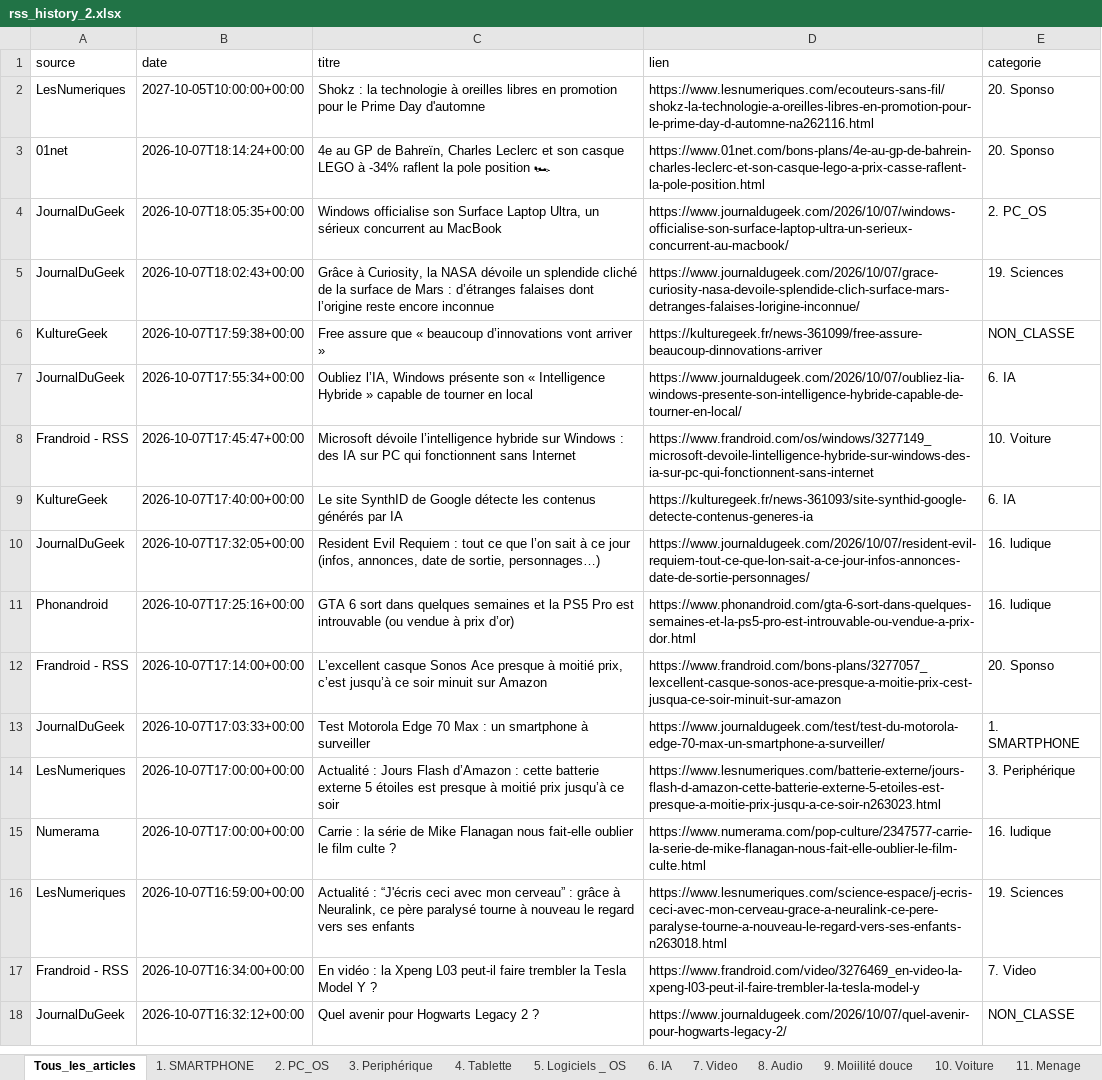
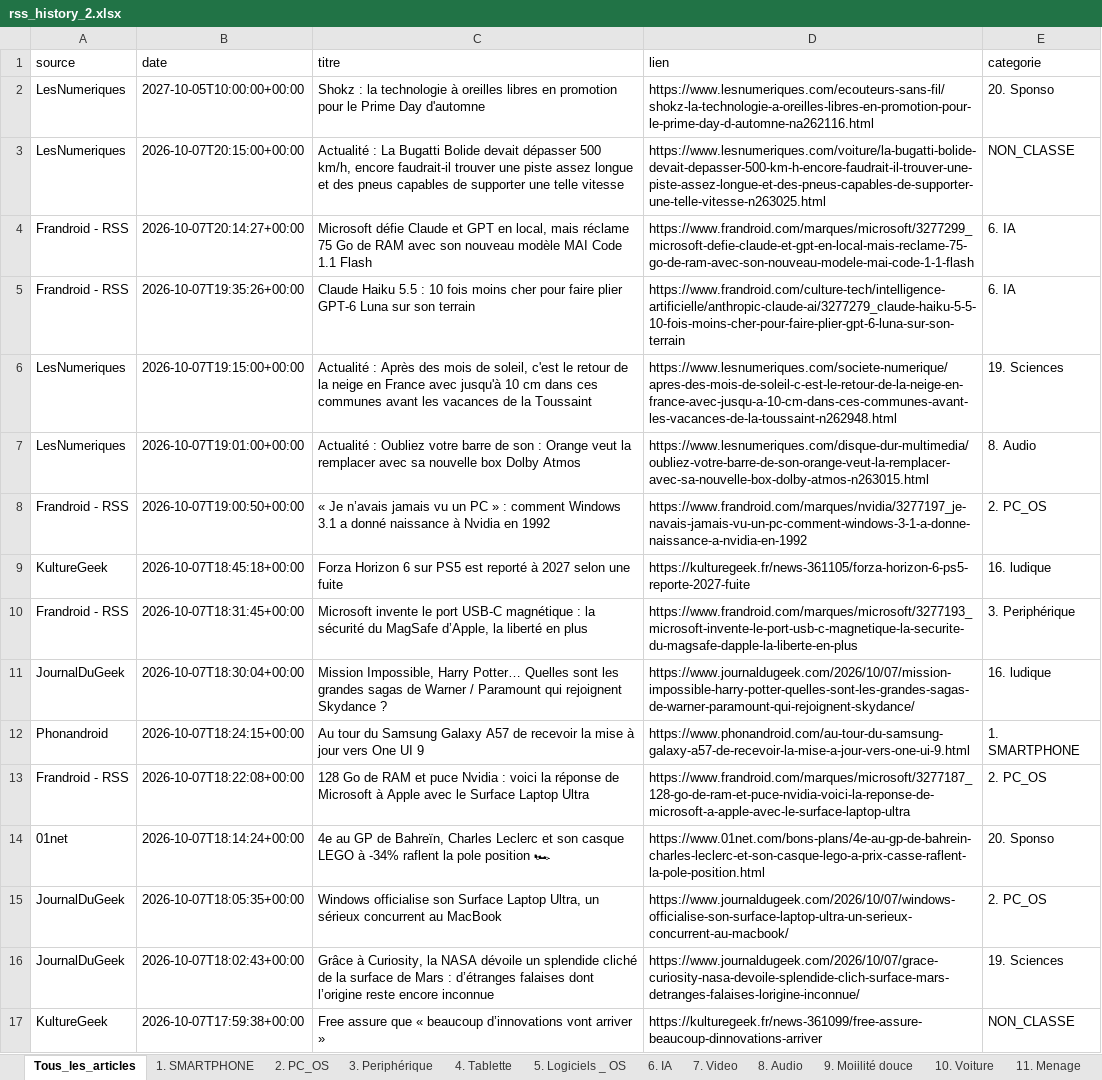
Before and after one commit to djhadef-star/rss-categories, an Excel workbook: output/rss_history_2.xlsx, sheet Tous_les_articles, drawn as a sheet; only a part is shown; the shorter side is filled out with more unchanged rows; values as stored, in another font and other column widths than the file's, no borders; the diff names each change by its address in the sheet, - before the commit and + after, or states it on an @@ line.

```diff
--- a/output/rss_history_2.xlsx (sheet Tous_les_articles)
+++ b/output/rss_history_2.xlsx (sheet Tous_les_articles)
+row 3: LesNumeriques | 2026-10-07T20:15:00+00:00 | Actualité : La Bugatti Bolide devait dépasser 500 km/h, encore faudrait-il trouver une piste assez longue et des pneus capables de supporter une telle vitesse | https://www.lesnumeriques.com/voiture/la-bugatti-bolide-devait-depasser-500-km-h-encore-faudrait-il-trouver-une-piste-assez-longue-et-des-pneus-capables-de-supporter-une-telle-vitesse-n263025.html | NON_CLASSE
+row 4: Frandroid - RSS | 2026-10-07T20:14:27+00:00 | Microsoft défie Claude et GPT en local, mais réclame 75 Go de RAM avec son nouveau modèle MAI Code 1.1 Flash | https://www.frandroid.com/marques/microsoft/3277299_microsoft-defie-claude-et-gpt-en-local-mais-reclame-75-go-de-ram-avec-son-nouveau-modele-mai-code-1-1-flash | 6. IA
+row 5: Frandroid - RSS | 2026-10-07T19:35:26+00:00 | Claude Haiku 5.5 : 10 fois moins cher pour faire plier GPT-6 Luna sur son terrain | https://www.frandroid.com/culture-tech/intelligence-artificielle/anthropic-claude-ai/3277279_claude-haiku-5-5-10-fois-moins-cher-pour-faire-plier-gpt-6-luna-sur-son-terrain | 6. IA
+row 6: LesNumeriques | 2026-10-07T19:15:00+00:00 | Actualité : Après des mois de soleil, c'est le retour de la neige en France avec jusqu'à 10 cm dans ces communes avant les vacances de la Toussaint | https://www.lesnumeriques.com/societe-numerique/apres-des-mois-de-soleil-c-est-le-retour-de-la-neige-en-france-avec-jusqu-a-10-cm-dans-ces-communes-avant-les-vacances-de-la-toussaint-n262948.html | 19. Sciences
+row 7: LesNumeriques | 2026-10-07T19:01:00+00:00 | Actualité : Oubliez votre barre de son : Orange veut la remplacer avec sa nouvelle box Dolby Atmos | https://www.lesnumeriques.com/disque-dur-multimedia/oubliez-votre-barre-de-son-orange-veut-la-remplacer-avec-sa-nouvelle-box-dolby-atmos-n263015.html | 8. Audio
+row 8: Frandroid - RSS | 2026-10-07T19:00:50+00:00 | « Je n’avais jamais vu un PC » : comment Windows 3.1 a donné naissance à Nvidia en 1992 | https://www.frandroid.com/marques/nvidia/3277197_je-navais-jamais-vu-un-pc-comment-windows-3-1-a-donne-naissance-a-nvidia-en-1992 | 2. PC_OS
+row 9: KultureGeek | 2026-10-07T18:45:18+00:00 | Forza Horizon 6 sur PS5 est reporté à 2027 selon une fuite | https://kulturegeek.fr/news-361105/forza-horizon-6-ps5-reporte-2027-fuite | 16. ludique
+row 10: Frandroid - RSS | 2026-10-07T18:31:45+00:00 | Microsoft invente le port USB-C magnétique : la sécurité du MagSafe d’Apple, la liberté en plus | https://www.frandroid.com/marques/microsoft/3277193_microsoft-invente-le-port-usb-c-magnetique-la-securite-du-magsafe-dapple-la-liberte-en-plus | 3. Periphérique
+row 11: JournalDuGeek | 2026-10-07T18:30:04+00:00 | Mission Impossible, Harry Potter… Quelles sont les grandes sagas de Warner / Paramount qui rejoignent Skydance ? | https://www.journaldugeek.com/2026/10/07/mission-impossible-harry-potter-quelles-sont-les-grandes-sagas-de-warner-paramount-qui-rejoignent-skydance/ | 16. ludique
+row 12: Phonandroid | 2026-10-07T18:24:15+00:00 | Au tour du Samsung Galaxy A57 de recevoir la mise à jour vers One UI 9 | https://www.phonandroid.com/au-tour-du-samsung-galaxy-a57-de-recevoir-la-mise-a-jour-vers-one-ui-9.html | 1. SMARTPHONE
+row 13: Frandroid - RSS | 2026-10-07T18:22:08+00:00 | 128 Go de RAM et puce Nvidia : voici la réponse de Microsoft à Apple avec le Surface Laptop Ultra | https://www.frandroid.com/marques/microsoft/3277187_128-go-de-ram-et-puce-nvidia-voici-la-reponse-de-microsoft-a-apple-avec-le-surface-laptop-ultra | 2. PC_OS
```
Also changed, not shown: sheet 2. PC_OS, sheet 6. IA, sheet 16. ludique, sheet 19. Sciences, sheet 3. Periphérique, sheet 8. Audio, 2 more sheets, output/rss_history.xlsx, 2 other files.
